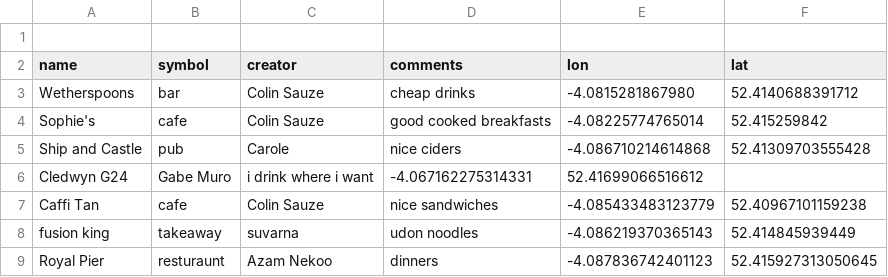
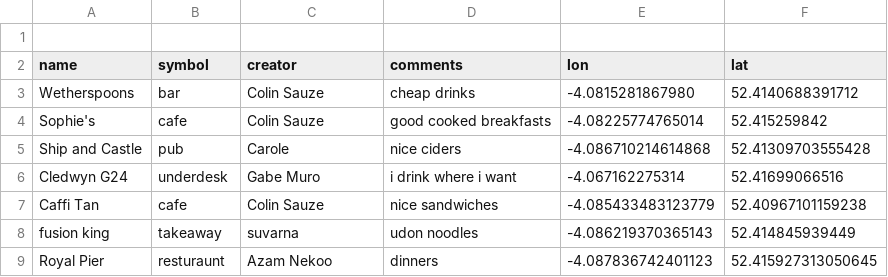
Before and after one commit to colinsauze/aber-pubs, a CSV file: aberpubs.csv, drawn as a sheet.

Commit message:
Added symbol for Cledwyn G24

```diff
--- a/aberpubs.csv
+++ b/aberpubs.csv
@@ -5,3 +5,3 @@ Sophie's,cafe,Colin Sauze,good cooked breakfasts,-4.08225774765014,52.415259842
 Ship and Castle,pub,Carole, nice ciders,-4.086710214614868,52.41309703555428
-Cledwyn G24, Gabe Muro,i drink where i want,-4.067162275314331,52.41699066516612
+Cledwyn G24,underdesk, Gabe Muro,i drink where i want,-4.067162275314,52.41699066516
 Caffi Tan,cafe,Colin Sauze,nice sandwiches,-4.085433483123779,52.40967101159238
```
